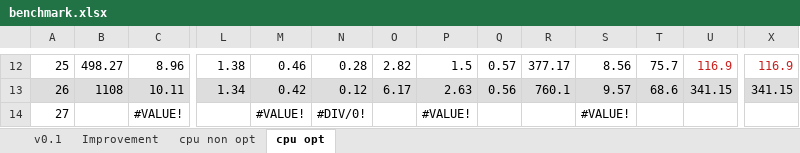
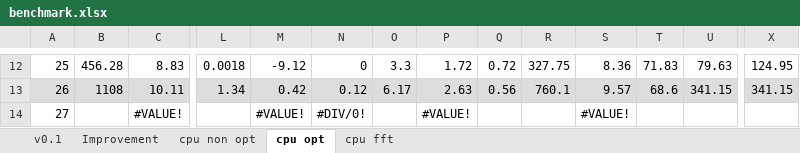
Before and after one commit to druiz0992/cusnarks, an Excel workbook: profiling/benchmark.xlsx, sheet cpu opt, drawn as a sheet; only a part is shown, gaps mark what is left out; values as stored, in another font and other column widths than the file's, no borders; charts and pictures not drawn; the diff covers the shown part only; the diff names each change by its address in the sheet, - before the commit and + after, or states it on an @@ line.

```diff
--- a/profiling/benchmark.xlsx (sheet cpu opt)
+++ b/profiling/benchmark.xlsx (sheet cpu opt)
+sheet tab: cpu fft
-B12: 498.27
+B12: 456.28
-C12: 8.96
+C12: 8.83
-L12: 1.38
+L12: 0.0018
-M12: 0.46
+M12: -9.12
-N12: 0.28
+N12: 0
-O12: 2.82
+O12: 3.3
-P12: 1.5
+P12: 1.72
-Q12: 0.57
+Q12: 0.72
-R12: 377.17
+R12: 327.75
-S12: 8.56
+S12: 8.36
-T12: 75.7
+T12: 71.83
-U12: 116.9
+U12: 79.63
-U12 text colour: #C9211E
+U12 text colour: black
-X12: 116.9
+X12: 124.95
-X12 text colour: #C9211E
+X12 text colour: black
```
Also changed, not shown: 47 edited cells elsewhere in this sheet, sheet Improvement, charts or pictures, 1 other file.
